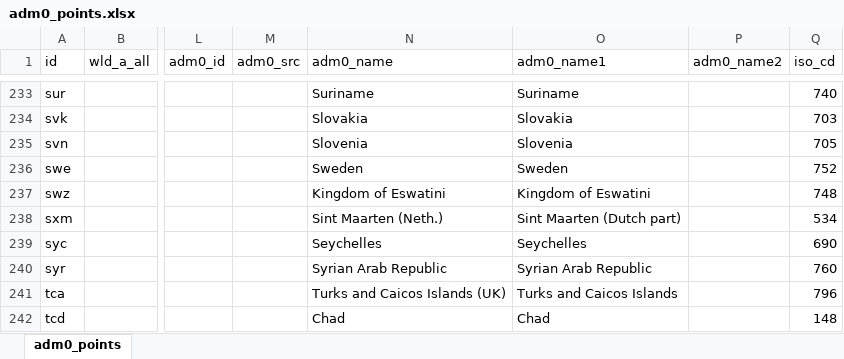
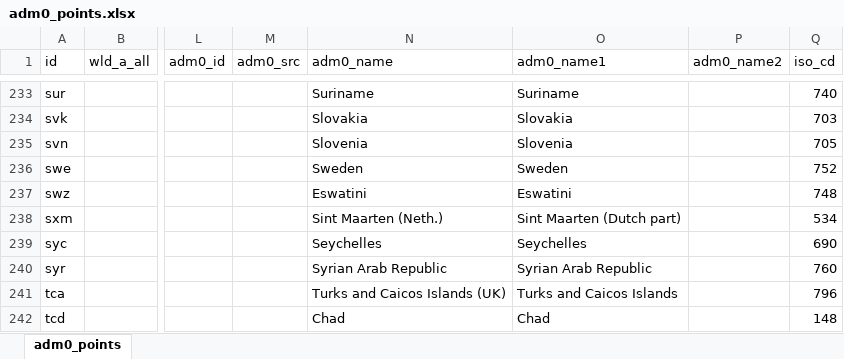
Before and after one commit to fieldmaps/adm0-generator, an Excel workbook: inputs/lsib_extension/adm0_points.xlsx, sheet adm0_points, drawn as a sheet; only a part is shown, gaps mark what is left out; values as stored, in another font and other column widths than the file's, no borders; the diff names each change by its address in the sheet, - before the commit and + after, or states it on an @@ line.

Commit message:
correct adm0 names

```diff
--- a/inputs/lsib_extension/adm0_points.xlsx (sheet adm0_points)
+++ b/inputs/lsib_extension/adm0_points.xlsx (sheet adm0_points)
-N237 (adm0_name): Kingdom of Eswatini
+N237 (adm0_name): Eswatini
-O237 (adm0_name1): Kingdom of Eswatini
+O237 (adm0_name1): Eswatini
```
Also changed, not shown: 1 other file.
